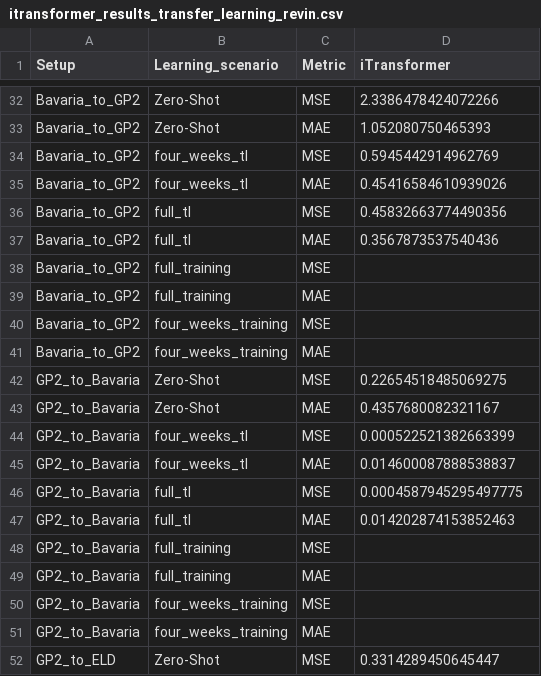
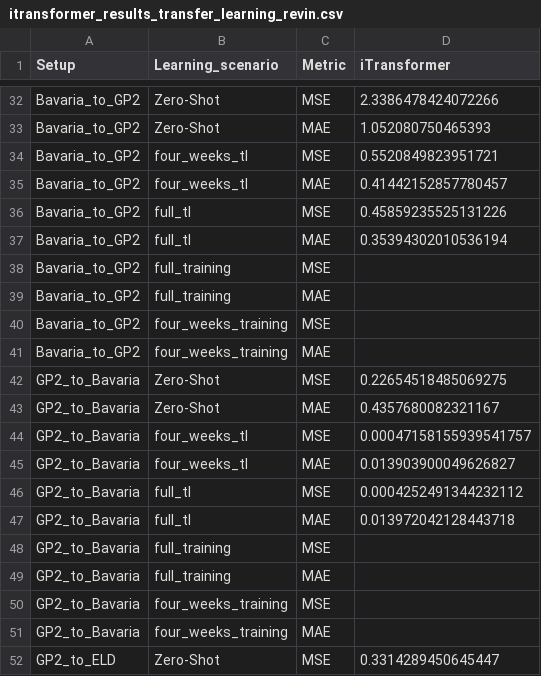
Before and after one commit to ben10ben/thesis, a CSV file: outputs/results/itransformer/itransformer_results_transfer_learning_revin.csv, drawn as a sheet; only a part is shown, gaps mark what is left out; the diff covers the shown part only.

```diff
--- a/outputs/results/itransformer/itransformer_results_transfer_learning_revin.csv
+++ b/outputs/results/itransformer/itransformer_results_transfer_learning_revin.csv
@@ -33,6 +33,6 @@ Bavaria_to_GP2,Zero-Shot,MSE,2.3386478424072266
 Bavaria_to_GP2,Zero-Shot,MAE,1.052080750465393
-Bavaria_to_GP2,four_weeks_tl,MSE,0.5945442914962769
-Bavaria_to_GP2,four_weeks_tl,MAE,0.45416584610939026
-Bavaria_to_GP2,full_tl,MSE,0.45832663774490356
-Bavaria_to_GP2,full_tl,MAE,0.3567873537540436
+Bavaria_to_GP2,four_weeks_tl,MSE,0.5520849823951721
+Bavaria_to_GP2,four_weeks_tl,MAE,0.41442152857780457
+Bavaria_to_GP2,full_tl,MSE,0.45859235525131226
+Bavaria_to_GP2,full_tl,MAE,0.35394302010536194
 Bavaria_to_GP2,full_training,MSE,
@@ -43,6 +43,6 @@ GP2_to_Bavaria,Zero-Shot,MSE,0.22654518485069275
 GP2_to_Bavaria,Zero-Shot,MAE,0.4357680082321167
-GP2_to_Bavaria,four_weeks_tl,MSE,0.000522521382663399
-GP2_to_Bavaria,four_weeks_tl,MAE,0.014600087888538837
-GP2_to_Bavaria,full_tl,MSE,0.0004587945295497775
-GP2_to_Bavaria,full_tl,MAE,0.014202874153852463
+GP2_to_Bavaria,four_weeks_tl,MSE,0.00047158155939541757
+GP2_to_Bavaria,four_weeks_tl,MAE,0.013903900049626827
+GP2_to_Bavaria,full_tl,MSE,0.0004252491344232112
+GP2_to_Bavaria,full_tl,MAE,0.013972042128443718
 GP2_to_Bavaria,full_training,MSE,
```
Also changed, not shown: 17 edited cells elsewhere in this file, outputs/results/final_outputs/Bavaria_jumpstart_asypm_perf.csv, outputs/results/final_outputs/ELD_jumpstart_asymp_perf.csv, 8 other files.
